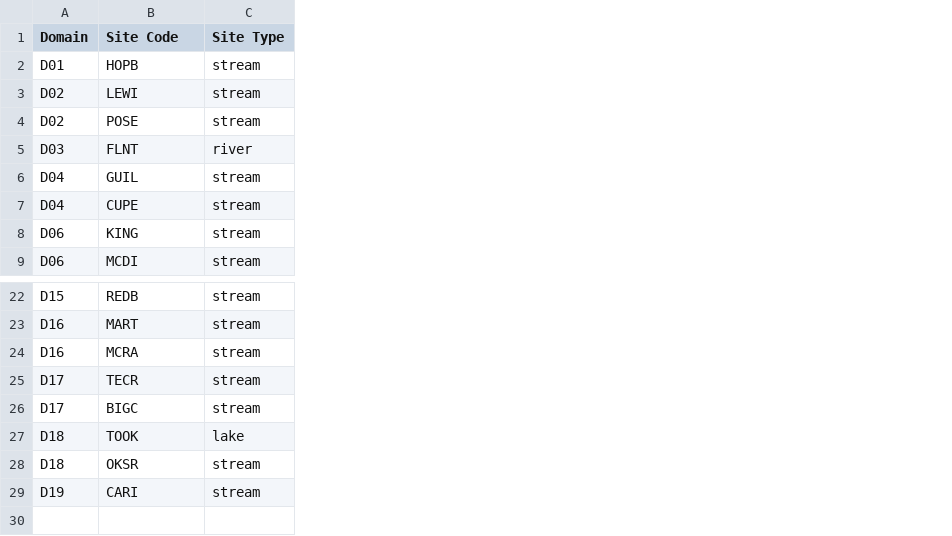
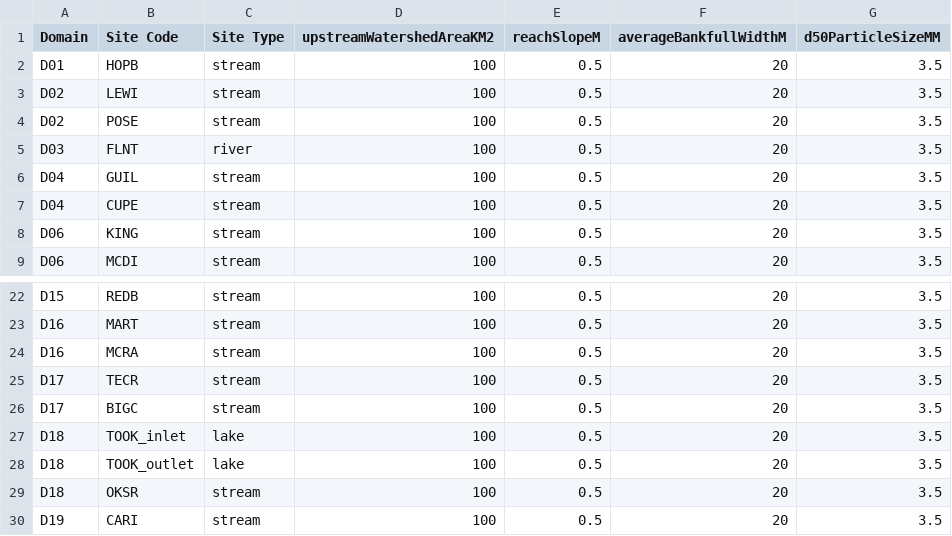
Before and after one commit to NEONScience/NEON-stream-discharge, a CSV file: L4Discharge/AOSApp/aqu_dischargeDomainSiteList.csv, drawn as a sheet; only a part is shown, gaps mark what is left out; the diff names each change by its address in the sheet, - before the commit and + after, or states it on an @@ line.

Commit message:
Update aqu_dischargeDomainSiteList.csv

```diff
--- a/L4Discharge/AOSApp/aqu_dischargeDomainSiteList.csv
+++ b/L4Discharge/AOSApp/aqu_dischargeDomainSiteList.csv
+column D (upstreamWatershedAreaKM2), rows 2-9: all 100; rows 22-27: all 100; rows 29-30: 100 | 100
+column E (reachSlopeM), rows 2-9: all 0.5; rows 22-27: all 0.5; rows 29-30: 0.5 | 0.5
+column F (averageBankfullWidthM), rows 2-9: all 20; rows 22-27: all 20; rows 29-30: 20 | 20
+column G (d50ParticleSizeMM), rows 2-9: all 3.5; rows 22-27: all 3.5; rows 29-30: 3.5 | 3.5
-B27 (Site Code): TOOK
+B27 (Site Code): TOOK_inlet
+row 28: D18 | TOOK_outlet | lake | 100 | 0.5 | 20 | 3.5
```
